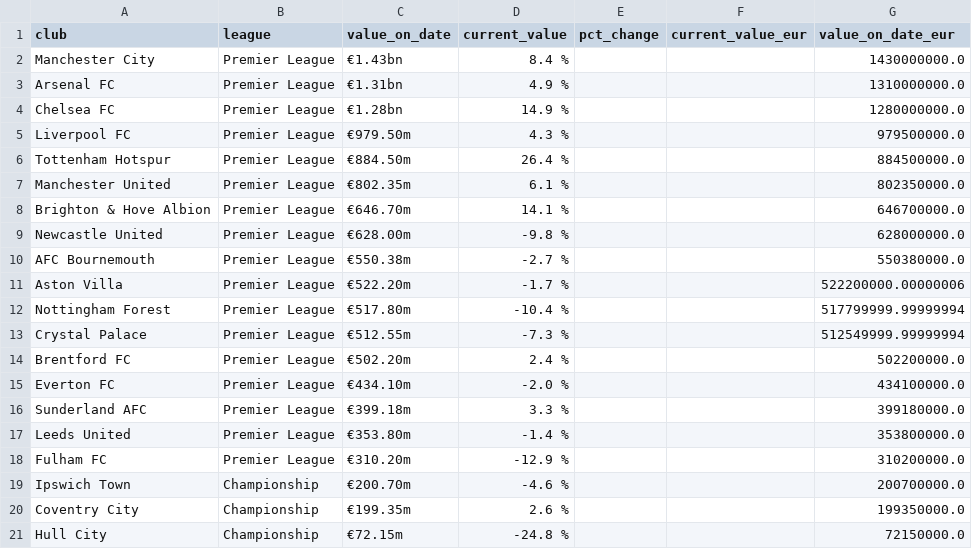
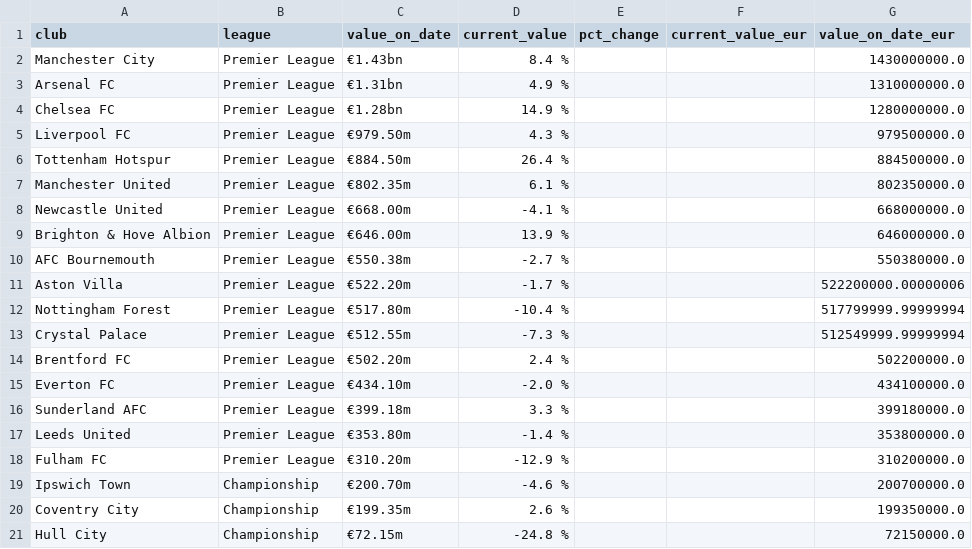
Before and after one commit to nik1111-source/fpl-data, a CSV file: data_stage/transfermarkt_club_values_gb1.csv, drawn as a sheet.

```diff
--- a/data_stage/transfermarkt_club_values_gb1.csv
+++ b/data_stage/transfermarkt_club_values_gb1.csv
@@ -7,4 +7,4 @@ Tottenham Hotspur,Premier League,€884.50m,26.4 %,,,884500000.0
 Manchester United,Premier League,€802.35m,6.1 %,,,802350000.0
-Brighton & Hove Albion,Premier League,€646.70m,14.1 %,,,646700000.0
-Newcastle United,Premier League,€628.00m,-9.8 %,,,628000000.0
+Newcastle United,Premier League,€668.00m,-4.1 %,,,668000000.0
+Brighton & Hove Albion,Premier League,€646.00m,13.9 %,,,646000000.0
 AFC Bournemouth,Premier League,€550.38m,-2.7 %,,,550380000.0
```
Also changed, not shown: 3 other files.
